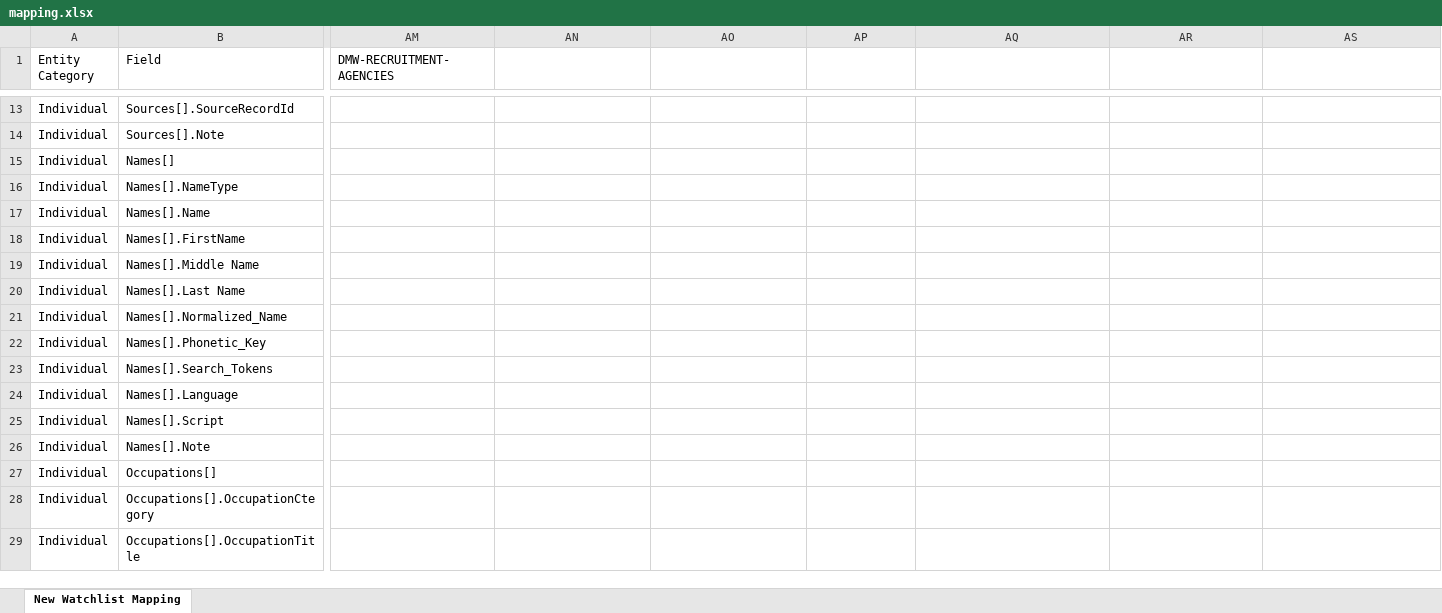
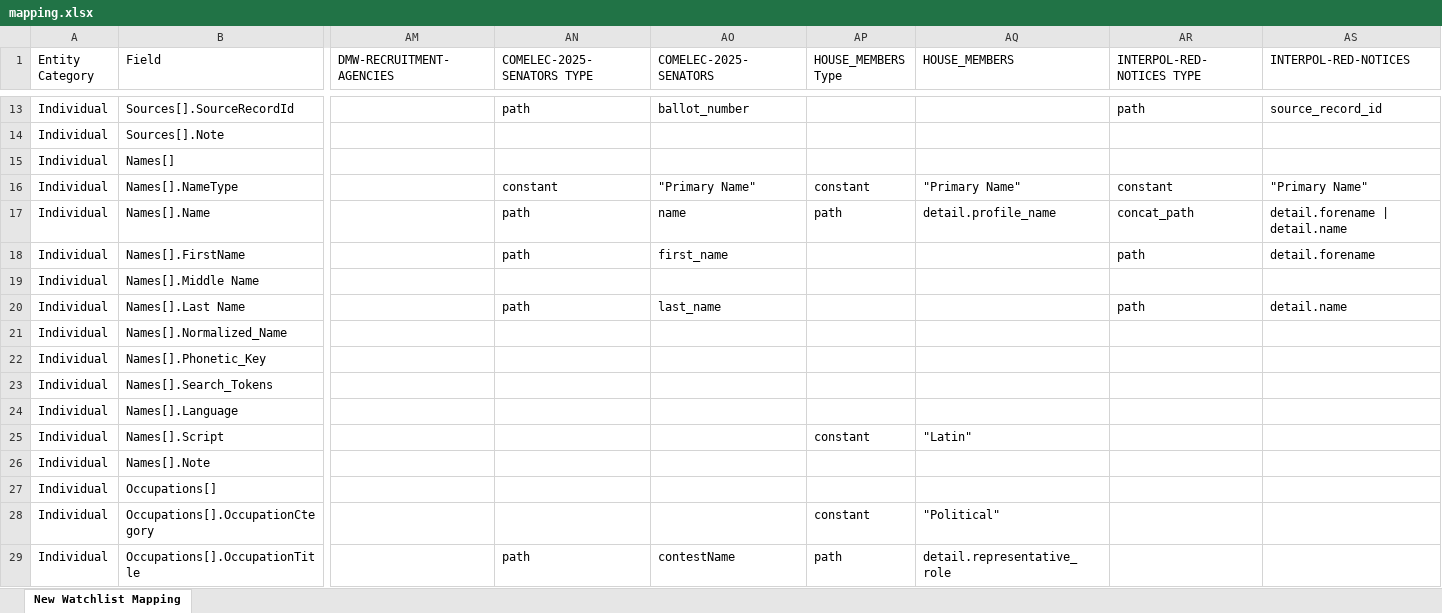
Before and after one commit to VinnoVigilance/python-components, an Excel workbook: data/rules/mapping.xlsx, sheet New Watchlist Mapping, drawn as a sheet; only a part is shown, gaps mark what is left out; values as stored, in another font and other column widths than the file's, no cell formats; the diff covers the shown part only; the diff names each change by its address in the sheet, - before the commit and + after, or states it on an @@ line.

Commit message:
feat(PDG-22): finalize INTERPOL Red Notices mapping and language-name handler
- add language_name pre-normalization handler: ISO 639-2/B code -> English language name via pycountry; unresolvable/collective codes (CAU, DRA) and nulls pass through unchanged

- retune INTERPOL faceting order (null-free axes first: name, forename, arrestWarrantCountryId, then nationality) for faster planning

- onboard INTERPOL-RED-NOTICES into the conformance and golden suites with a 50-record sample fixture

- mapping.xlsx also carries a new declared-but-unrouted 'Aircraft' entity category (not used by INTERPOL); guard updated to tolerate it as the two share one xlsx binary

```diff
--- a/data/rules/mapping.xlsx (sheet New Watchlist Mapping)
+++ b/data/rules/mapping.xlsx (sheet New Watchlist Mapping)
-AN1: (empty)
+AN1: COMELEC-2025-SENATORS TYPE
-AO1: (empty)
+AO1: COMELEC-2025-SENATORS
-AP1: (empty)
+AP1: HOUSE_MEMBERS Type
-AQ1: (empty)
+AQ1: HOUSE_MEMBERS
-AR1: (empty)
+AR1: INTERPOL-RED-NOTICES TYPE
-AS1: (empty)
+AS1: INTERPOL-RED-NOTICES
-AN13 (COMELEC-2025-SENATORS TYPE): (empty)
+AN13 (COMELEC-2025-SENATORS TYPE): path
-AO13 (COMELEC-2025-SENATORS): (empty)
+AO13 (COMELEC-2025-SENATORS): ballot_number
-AR13 (INTERPOL-RED-NOTICES TYPE): (empty)
+AR13 (INTERPOL-RED-NOTICES TYPE): path
-AS13 (INTERPOL-RED-NOTICES): (empty)
+AS13 (INTERPOL-RED-NOTICES): source_record_id
-AN16 (COMELEC-2025-SENATORS TYPE): (empty)
+AN16 (COMELEC-2025-SENATORS TYPE): constant
-AO16 (COMELEC-2025-SENATORS): (empty)
+AO16 (COMELEC-2025-SENATORS): "Primary Name"
-AP16 (HOUSE_MEMBERS Type): (empty)
+AP16 (HOUSE_MEMBERS Type): constant
-AQ16 (HOUSE_MEMBERS): (empty)
+AQ16 (HOUSE_MEMBERS): "Primary Name"
-AR16 (INTERPOL-RED-NOTICES TYPE): (empty)
+AR16 (INTERPOL-RED-NOTICES TYPE): constant
-AS16 (INTERPOL-RED-NOTICES): (empty)
+AS16 (INTERPOL-RED-NOTICES): "Primary Name"
-AN17:AN18 (COMELEC-2025-SENATORS TYPE): (empty)
+AN17:AN18 (COMELEC-2025-SENATORS TYPE): path
-AO17 (COMELEC-2025-SENATORS): (empty)
+AO17 (COMELEC-2025-SENATORS): name
-AP17 (HOUSE_MEMBERS Type): (empty)
+AP17 (HOUSE_MEMBERS Type): path
-AQ17 (HOUSE_MEMBERS): (empty)
+AQ17 (HOUSE_MEMBERS): detail.profile_name
-AR17 (INTERPOL-RED-NOTICES TYPE): (empty)
+AR17 (INTERPOL-RED-NOTICES TYPE): concat_path
-AS17 (INTERPOL-RED-NOTICES): (empty)
+AS17 (INTERPOL-RED-NOTICES): detail.forename | detail.name
-AO18 (COMELEC-2025-SENATORS): (empty)
+AO18 (COMELEC-2025-SENATORS): first_name
-AR18 (INTERPOL-RED-NOTICES TYPE): (empty)
+AR18 (INTERPOL-RED-NOTICES TYPE): path
-AS18 (INTERPOL-RED-NOTICES): (empty)
+AS18 (INTERPOL-RED-NOTICES): detail.forename
-AN20 (COMELEC-2025-SENATORS TYPE): (empty)
+AN20 (COMELEC-2025-SENATORS TYPE): path
-AO20 (COMELEC-2025-SENATORS): (empty)
+AO20 (COMELEC-2025-SENATORS): last_name
-AR20 (INTERPOL-RED-NOTICES TYPE): (empty)
+AR20 (INTERPOL-RED-NOTICES TYPE): path
-AS20 (INTERPOL-RED-NOTICES): (empty)
+AS20 (INTERPOL-RED-NOTICES): detail.name
-AP25 (HOUSE_MEMBERS Type): (empty)
+AP25 (HOUSE_MEMBERS Type): constant
-AQ25 (HOUSE_MEMBERS): (empty)
+AQ25 (HOUSE_MEMBERS): "Latin"
-AP28 (HOUSE_MEMBERS Type): (empty)
+AP28 (HOUSE_MEMBERS Type): constant
-AQ28 (HOUSE_MEMBERS): (empty)
+AQ28 (HOUSE_MEMBERS): "Political"
-AN29 (COMELEC-2025-SENATORS TYPE): (empty)
+AN29 (COMELEC-2025-SENATORS TYPE): path
-AO29 (COMELEC-2025-SENATORS): (empty)
+AO29 (COMELEC-2025-SENATORS): contestName
-AP29 (HOUSE_MEMBERS Type): (empty)
+AP29 (HOUSE_MEMBERS Type): path
-AQ29 (HOUSE_MEMBERS): (empty)
+AQ29 (HOUSE_MEMBERS): detail.representative_role
```
Also changed, not shown: 113 added rows and 97 edited cells elsewhere in this sheet, cell formats, data/rules/preNormalization.xlsx, 7 other files.
